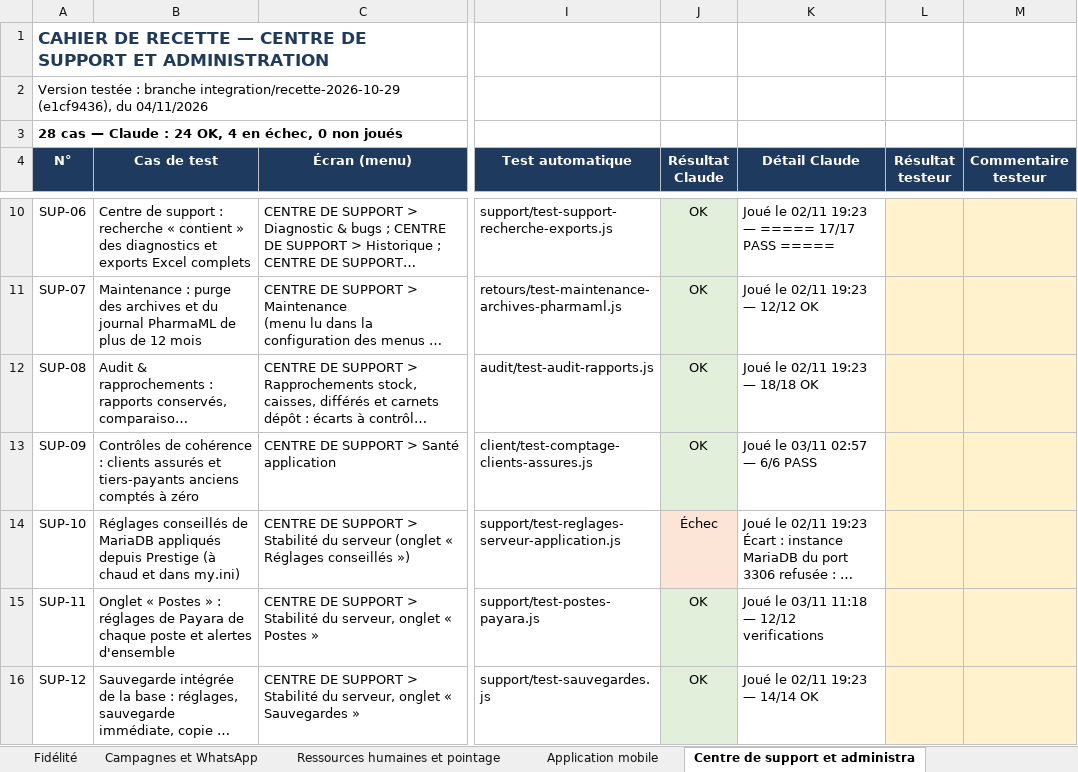
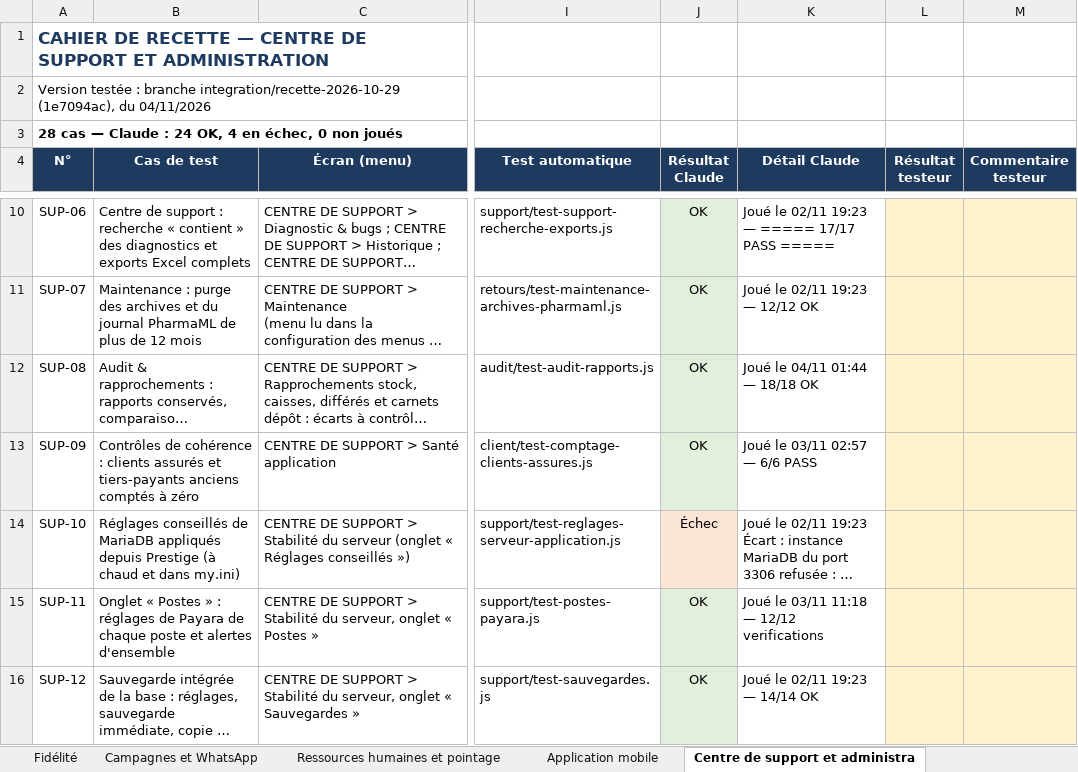
Before and after one commit to airm5500/prestige, an Excel workbook: docs/notices/codex-serie-2026-11-03/CAHIER_RECETTE_2026-11-03.xlsx, sheet Centre de support et administra, drawn as a sheet; only a part is shown, gaps mark what is left out; long unchanged cells end in …; values as stored, in another font and other column widths than the file's, no borders; conditional formats not drawn; the diff names each change by its address in the sheet, - before the commit and + after, or states it on an @@ line.

```diff
--- a/docs/notices/codex-serie-2026-11-03/CAHIER_RECETTE_2026-11-03.xlsx (sheet Centre de support et administra)
+++ b/docs/notices/codex-serie-2026-11-03/CAHIER_RECETTE_2026-11-03.xlsx (sheet Centre de support et administra)
-A2 (N°): …branche integration/recette-2026-10-29 (e1cf9436), du 04/11/2026
+A2 (N°): …branche integration/recette-2026-10-29 (1e7094ac), du 04/11/2026
-K12 (Détail Claude): Joué le 02/11 19:23 — 18/18 OK
+K12 (Détail Claude): Joué le 04/11 01:44 — 18/18 OK
```
Also changed, not shown: sheet Stock et inventaire, sheet Ergonomie générale, sheet Synthèse, sheet Réception et bons de livraison, sheet Pilotage et tableau de bord, sheet Ordonnances, 16 more sheets, docs/recette/CAHIER_RECETTE_2026-11-03.xlsx, 1 other file.
